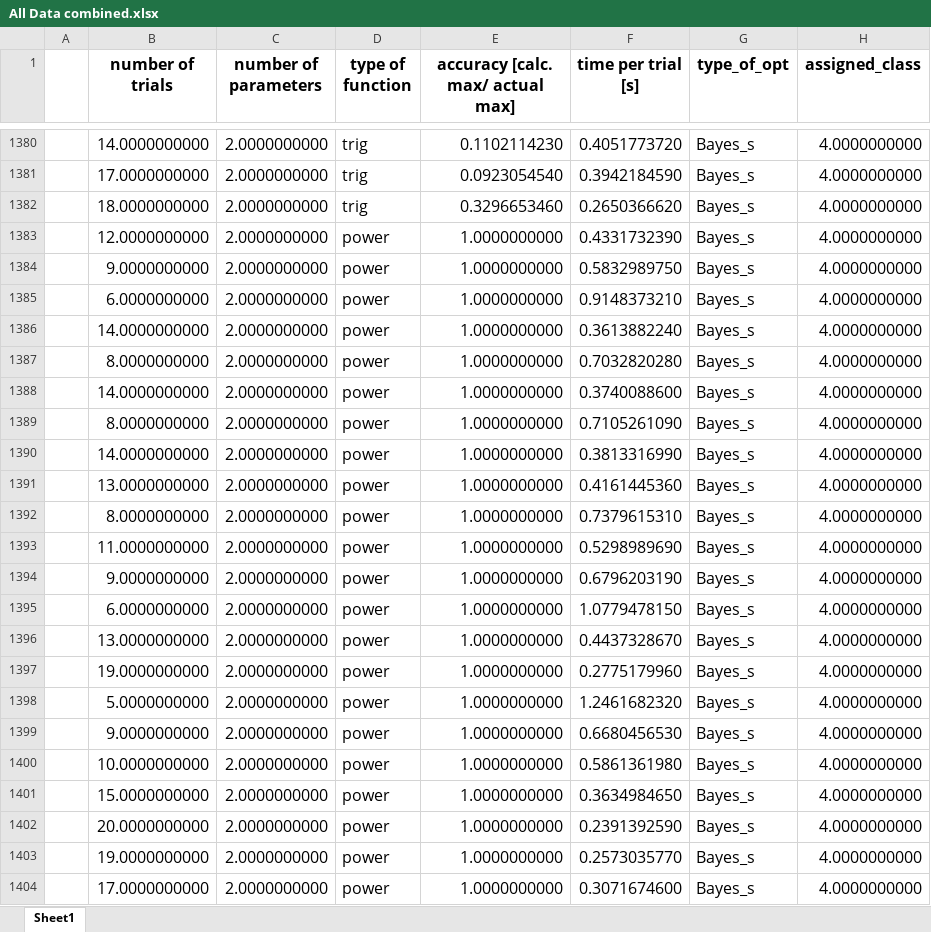
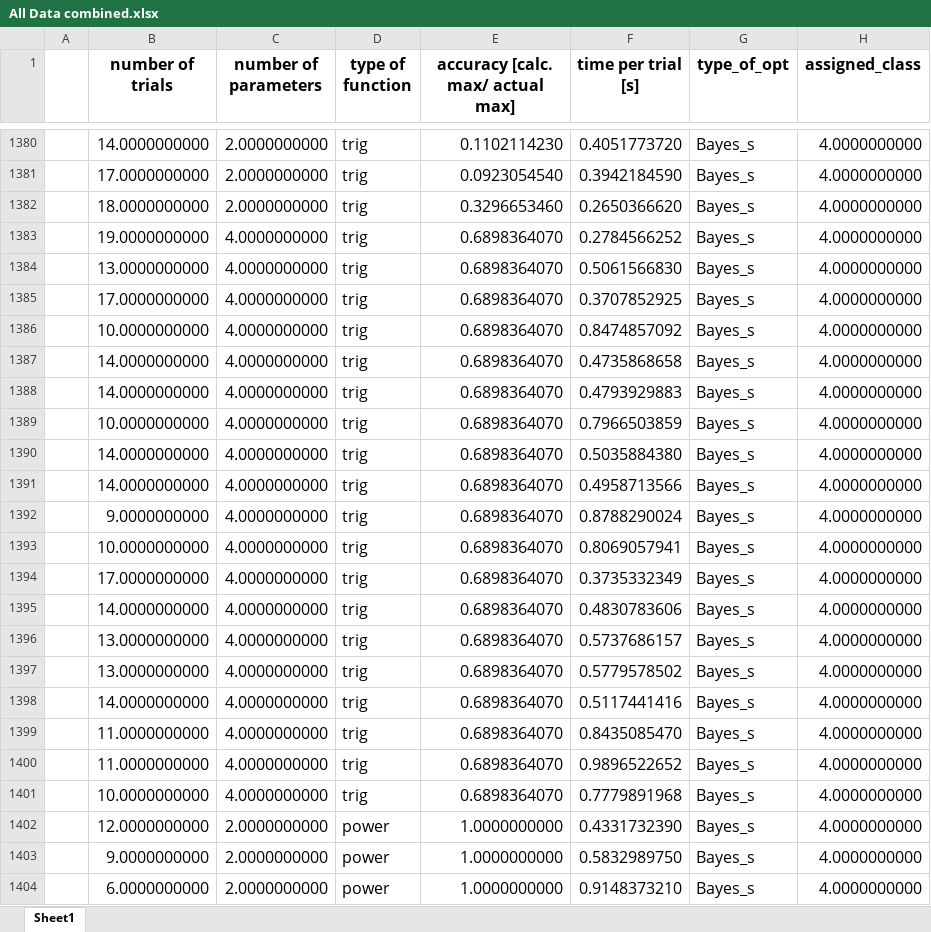
Before and after one commit to Optimistic-Optimizers/Black-Box-Optimization, an Excel workbook: black_box_optimization/data/All Data combined.xlsx, sheet Sheet1, drawn as a sheet; only a part is shown, gaps mark what is left out; the shorter side is filled out with more unchanged rows; values as stored, in another font and other column widths than the file's, no borders; conditional formats not drawn; the diff names each change by its address in the sheet, - before the commit and + after, or states it on an @@ line.

Commit message:
additional data

```diff
--- a/black_box_optimization/data/All Data combined.xlsx (sheet Sheet1)
+++ b/black_box_optimization/data/All Data combined.xlsx (sheet Sheet1)
+row 1383:  | 19.0000000000 | 4.0000000000 | trig | 0.6898364070 | 0.2784566252 | Bayes_s | 4.0000000000
+row 1384:  | 13.0000000000 | 4.0000000000 | trig | 0.6898364070 | 0.5061566830 | Bayes_s | 4.0000000000
+row 1385:  | 17.0000000000 | 4.0000000000 | trig | 0.6898364070 | 0.3707852925 | Bayes_s | 4.0000000000
+row 1386:  | 10.0000000000 | 4.0000000000 | trig | 0.6898364070 | 0.8474857092 | Bayes_s | 4.0000000000
+row 1387:  | 14.0000000000 | 4.0000000000 | trig | 0.6898364070 | 0.4735868658 | Bayes_s | 4.0000000000
+row 1388:  | 14.0000000000 | 4.0000000000 | trig | 0.6898364070 | 0.4793929883 | Bayes_s | 4.0000000000
+row 1389:  | 10.0000000000 | 4.0000000000 | trig | 0.6898364070 | 0.7966503859 | Bayes_s | 4.0000000000
+row 1390:  | 14.0000000000 | 4.0000000000 | trig | 0.6898364070 | 0.5035884380 | Bayes_s | 4.0000000000
+row 1391:  | 14.0000000000 | 4.0000000000 | trig | 0.6898364070 | 0.4958713566 | Bayes_s | 4.0000000000
+row 1392:  | 9.0000000000 | 4.0000000000 | trig | 0.6898364070 | 0.8788290024 | Bayes_s | 4.0000000000
+row 1393:  | 10.0000000000 | 4.0000000000 | trig | 0.6898364070 | 0.8069057941 | Bayes_s | 4.0000000000
+row 1394:  | 17.0000000000 | 4.0000000000 | trig | 0.6898364070 | 0.3735332349 | Bayes_s | 4.0000000000
+row 1395:  | 14.0000000000 | 4.0000000000 | trig | 0.6898364070 | 0.4830783606 | Bayes_s | 4.0000000000
+row 1396:  | 13.0000000000 | 4.0000000000 | trig | 0.6898364070 | 0.5737686157 | Bayes_s | 4.0000000000
+row 1397:  | 13.0000000000 | 4.0000000000 | trig | 0.6898364070 | 0.5779578502 | Bayes_s | 4.0000000000
+row 1398:  | 14.0000000000 | 4.0000000000 | trig | 0.6898364070 | 0.5117441416 | Bayes_s | 4.0000000000
+row 1399:  | 11.0000000000 | 4.0000000000 | trig | 0.6898364070 | 0.8435085470 | Bayes_s | 4.0000000000
+row 1400:  | 11.0000000000 | 4.0000000000 | trig | 0.6898364070 | 0.9896522652 | Bayes_s | 4.0000000000
+row 1401:  | 10.0000000000 | 4.0000000000 | trig | 0.6898364070 | 0.7779891968 | Bayes_s | 4.0000000000
```
